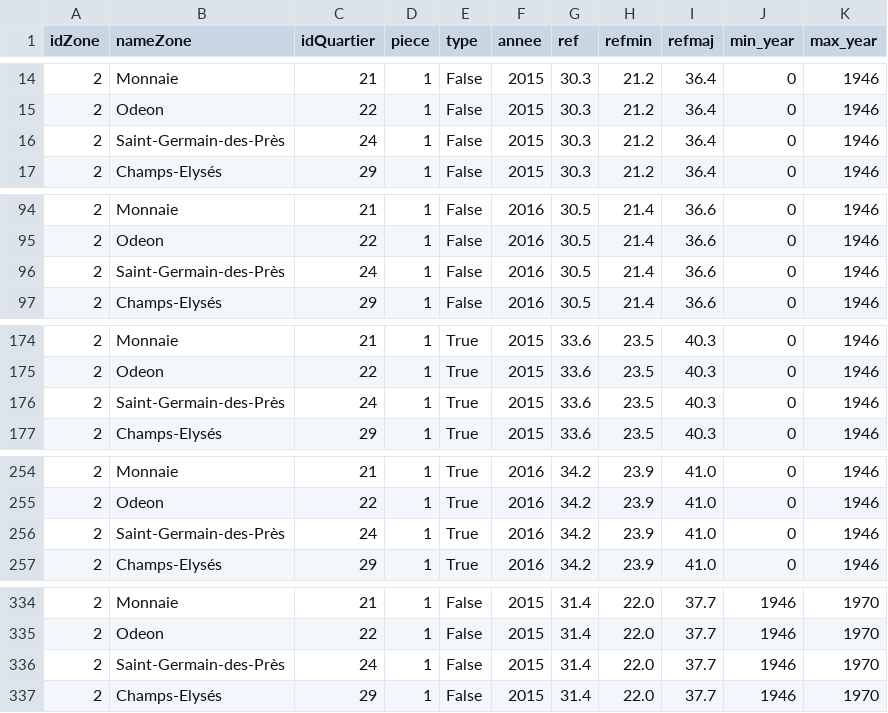
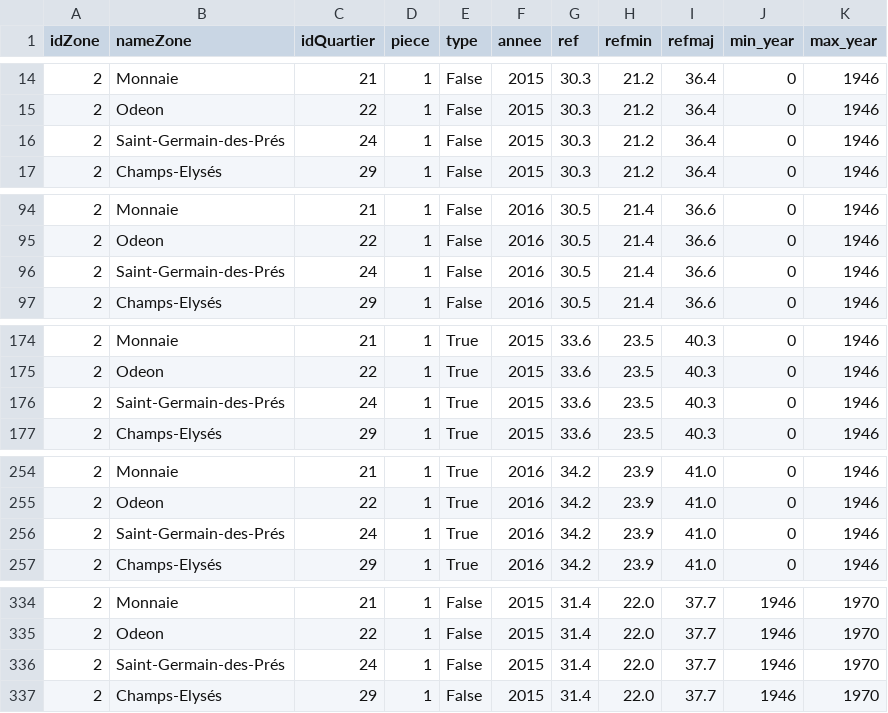
Before and after one commit to rmnvncnt/rentapp, a CSV file: utils/refs_beta.csv, drawn as a sheet; only a part is shown, gaps mark what is left out; the diff covers the shown part only.

```diff
--- a/utils/refs_beta.csv
+++ b/utils/refs_beta.csv
@@ -15,3 +15,3 @@ idZone,nameZone,idQuartier,piece,type,annee,ref,refmin,refmaj,min_year,max_year
 2,Odeon,22,1,False,2015,30.3,21.2,36.4,0,1946
-2,Saint-Germain-des-Près,24,1,False,2015,30.3,21.2,36.4,0,1946
+2,Saint-Germain-des-Prés,24,1,False,2015,30.3,21.2,36.4,0,1946
 2,Champs-Elysés,29,1,False,2015,30.3,21.2,36.4,0,1946
@@ -95,3 +95,3 @@ idZone,nameZone,idQuartier,piece,type,annee,ref,refmin,refmaj,min_year,max_year
 2,Odeon,22,1,False,2016,30.5,21.4,36.6,0,1946
-2,Saint-Germain-des-Près,24,1,False,2016,30.5,21.4,36.6,0,1946
+2,Saint-Germain-des-Prés,24,1,False,2016,30.5,21.4,36.6,0,1946
 2,Champs-Elysés,29,1,False,2016,30.5,21.4,36.6,0,1946
@@ -175,3 +175,3 @@ idZone,nameZone,idQuartier,piece,type,annee,ref,refmin,refmaj,min_year,max_year
 2,Odeon,22,1,True,2015,33.6,23.5,40.3,0,1946
-2,Saint-Germain-des-Près,24,1,True,2015,33.6,23.5,40.3,0,1946
+2,Saint-Germain-des-Prés,24,1,True,2015,33.6,23.5,40.3,0,1946
 2,Champs-Elysés,29,1,True,2015,33.6,23.5,40.3,0,1946
@@ -255,3 +255,3 @@ idZone,nameZone,idQuartier,piece,type,annee,ref,refmin,refmaj,min_year,max_year
 2,Odeon,22,1,True,2016,34.2,23.9,41.0,0,1946
-2,Saint-Germain-des-Près,24,1,True,2016,34.2,23.9,41.0,0,1946
+2,Saint-Germain-des-Prés,24,1,True,2016,34.2,23.9,41.0,0,1946
 2,Champs-Elysés,29,1,True,2016,34.2,23.9,41.0,0,1946
@@ -335,3 +335,3 @@ idZone,nameZone,idQuartier,piece,type,annee,ref,refmin,refmaj,min_year,max_year
 2,Odeon,22,1,False,2015,31.4,22.0,37.7,1946,1970
-2,Saint-Germain-des-Près,24,1,False,2015,31.4,22.0,37.7,1946,1970
+2,Saint-Germain-des-Prés,24,1,False,2015,31.4,22.0,37.7,1946,1970
 2,Champs-Elysés,29,1,False,2015,31.4,22.0,37.7,1946,1970
```
Also changed, not shown: 59 edited cells elsewhere in this file, 2 other files.
